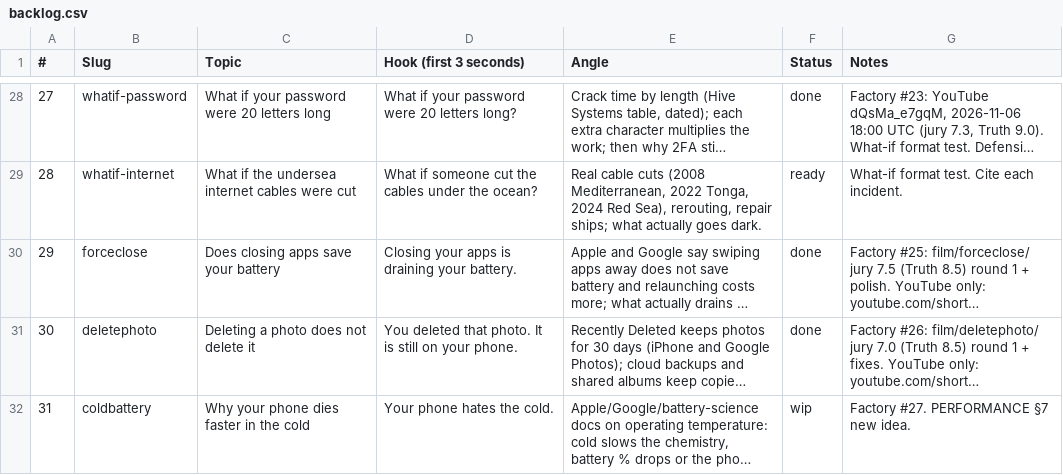
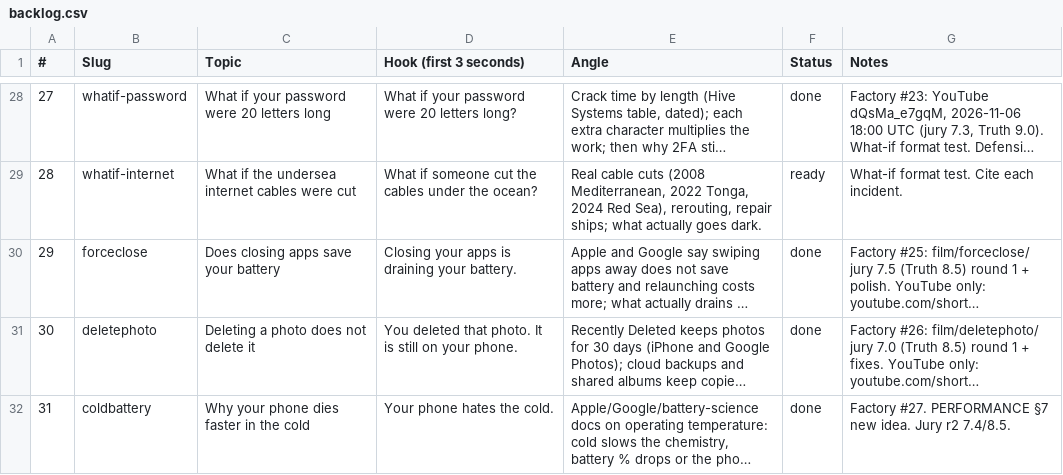
Before and after one commit to Wrexist/molindesign, a CSV file: factory/backlog.csv, drawn as a sheet; only a part is shown, gaps mark what is left out; long unchanged cells end in …; the diff names each change by its address in the sheet, - before the commit and + after, or states it on an @@ line.

```diff
--- a/factory/backlog.csv
+++ b/factory/backlog.csv
-F32 (Status): wip
+F32 (Status): done
-G32 (Notes): …new idea.
+G32 (Notes): …new idea. Jury r2 7.4/8.5.
```
Also changed, not shown: 1 other file.
